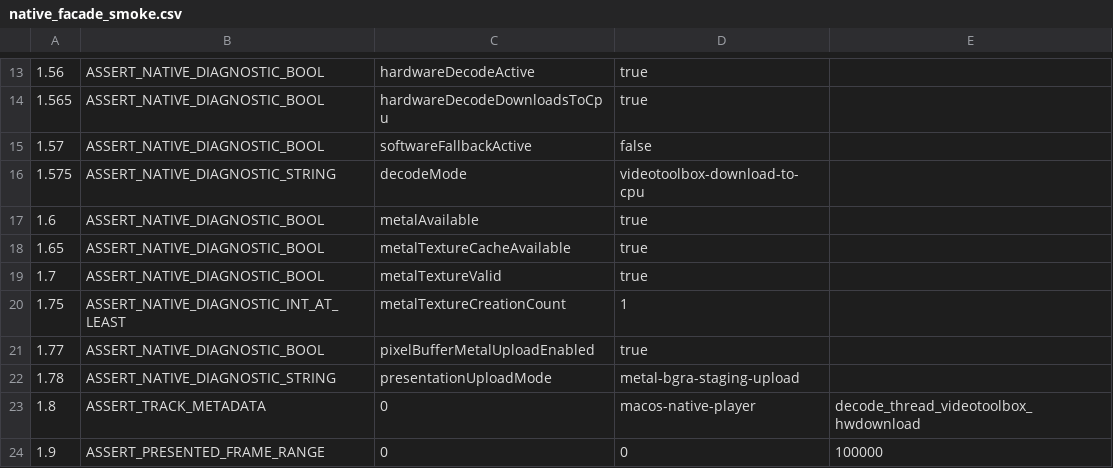
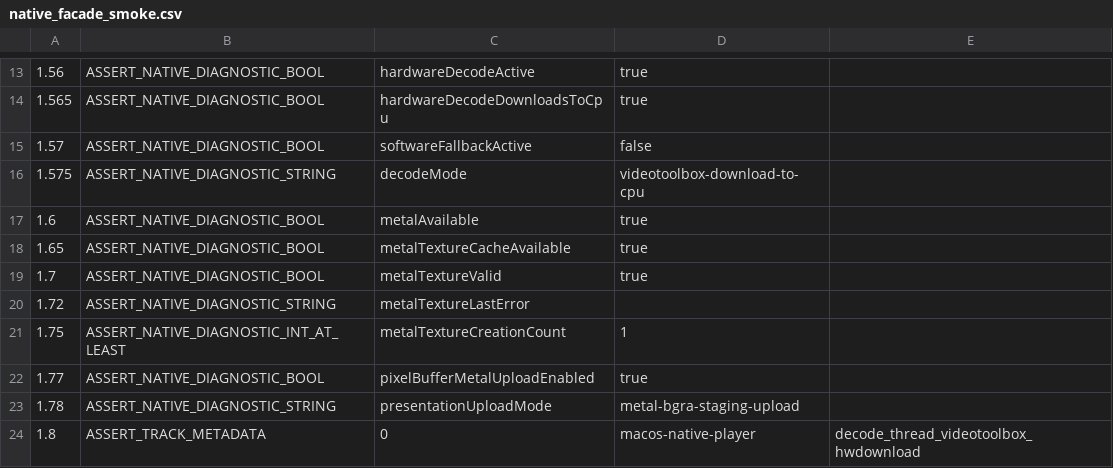
Before and after one commit to Nakiha/VoidPlayer, a CSV file: ui_tests/macos/native_facade_smoke.csv, drawn as a sheet; only a part is shown, gaps mark what is left out; the shorter side is filled out with more unchanged rows.

Commit message:
Expose macOS Metal surface validation status

```diff
--- a/ui_tests/macos/native_facade_smoke.csv
+++ b/ui_tests/macos/native_facade_smoke.csv
@@ -19,2 +19,3 @@
 1.7, ASSERT_NATIVE_DIAGNOSTIC_BOOL, metalTextureValid, true
+1.72, ASSERT_NATIVE_DIAGNOSTIC_STRING, metalTextureLastError,
 1.75, ASSERT_NATIVE_DIAGNOSTIC_INT_AT_LEAST, metalTextureCreationCount, 1
```
Also changed, not shown: 7 other files.
